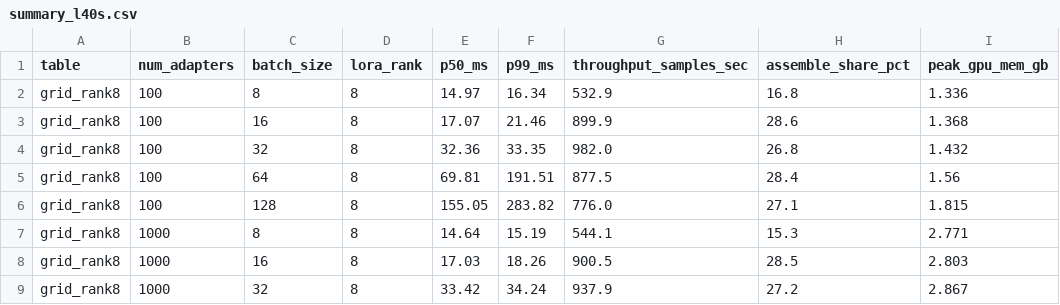
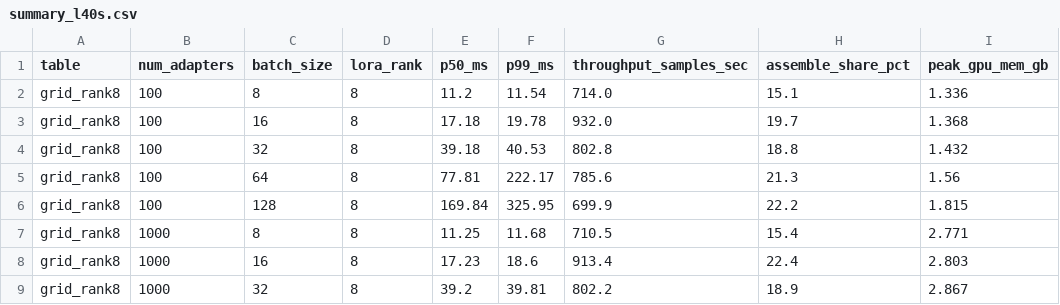
Before and after one commit to ashutoshrdwivedi/lora_scaling, a CSV file: benchmarks/results/rebuttal_l40s/summary_l40s.csv, drawn as a sheet; only a part is shown; the diff covers the shown part only; the diff names each change by its address in the sheet, - before the commit and + after, or states it on an @@ line.

```diff
--- a/benchmarks/results/rebuttal_l40s/summary_l40s.csv
+++ b/benchmarks/results/rebuttal_l40s/summary_l40s.csv
-E2 (p50_ms): 14.97
+E2 (p50_ms): 11.2
-F2 (p99_ms): 16.34
+F2 (p99_ms): 11.54
-G2 (throughput_samples_sec): 532.9
+G2 (throughput_samples_sec): 714.0
-H2 (assemble_share_pct): 16.8
+H2 (assemble_share_pct): 15.1
-E3 (p50_ms): 17.07
+E3 (p50_ms): 17.18
-F3 (p99_ms): 21.46
+F3 (p99_ms): 19.78
-G3 (throughput_samples_sec): 899.9
+G3 (throughput_samples_sec): 932.0
-H3 (assemble_share_pct): 28.6
+H3 (assemble_share_pct): 19.7
-E4 (p50_ms): 32.36
+E4 (p50_ms): 39.18
-F4 (p99_ms): 33.35
+F4 (p99_ms): 40.53
-G4 (throughput_samples_sec): 982.0
+G4 (throughput_samples_sec): 802.8
-H4 (assemble_share_pct): 26.8
+H4 (assemble_share_pct): 18.8
-E5 (p50_ms): 69.81
+E5 (p50_ms): 77.81
-F5 (p99_ms): 191.51
+F5 (p99_ms): 222.17
-G5 (throughput_samples_sec): 877.5
+G5 (throughput_samples_sec): 785.6
-H5 (assemble_share_pct): 28.4
+H5 (assemble_share_pct): 21.3
-E6 (p50_ms): 155.05
+E6 (p50_ms): 169.84
-F6 (p99_ms): 283.82
+F6 (p99_ms): 325.95
-G6 (throughput_samples_sec): 776.0
+G6 (throughput_samples_sec): 699.9
-H6 (assemble_share_pct): 27.1
+H6 (assemble_share_pct): 22.2
-E7 (p50_ms): 14.64
+E7 (p50_ms): 11.25
-F7 (p99_ms): 15.19
+F7 (p99_ms): 11.68
-G7 (throughput_samples_sec): 544.1
+G7 (throughput_samples_sec): 710.5
-H7 (assemble_share_pct): 15.3
+H7 (assemble_share_pct): 15.4
-E8 (p50_ms): 17.03
+E8 (p50_ms): 17.23
-F8 (p99_ms): 18.26
+F8 (p99_ms): 18.6
-G8 (throughput_samples_sec): 900.5
+G8 (throughput_samples_sec): 913.4
-H8 (assemble_share_pct): 28.5
+H8 (assemble_share_pct): 22.4
-E9 (p50_ms): 33.42
+E9 (p50_ms): 39.2
-F9 (p99_ms): 34.24
+F9 (p99_ms): 39.81
-G9 (throughput_samples_sec): 937.9
+G9 (throughput_samples_sec): 802.2
-H9 (assemble_share_pct): 27.2
+H9 (assemble_share_pct): 18.9
```
Also changed, not shown: 131 edited cells elsewhere in this file, benchmarks/results/rebuttal_l40s/peft_base_l40s.csv, benchmarks/results/rebuttal_l40s/peft_mixed_l40s.csv, 4 other files.
